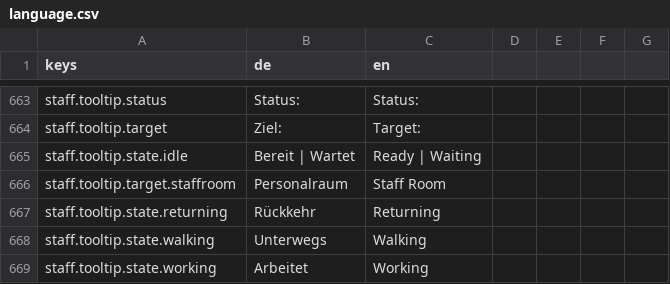
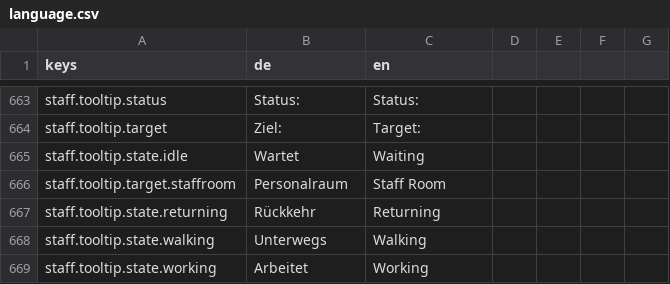
Before and after one commit to pengels24/homasim-godot, a CSV file: translations/language.csv, drawn as a sheet; only a part is shown, gaps mark what is left out.

```diff
--- a/translations/language.csv
+++ b/translations/language.csv
@@ -672,3 +672,3 @@ staff.tooltip.status,Status: ,Status:
 staff.tooltip.target,Ziel: ,Target:
-staff.tooltip.state.idle,Bereit | Wartet,Ready | Waiting
+staff.tooltip.state.idle,Wartet,Waiting
 staff.tooltip.target.staffroom,Personalraum,Staff Room
```
Also changed, not shown: 6 other files.
